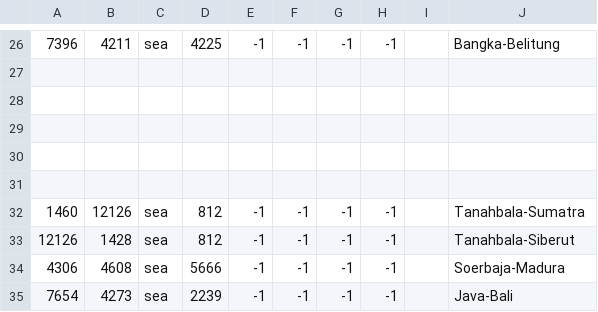
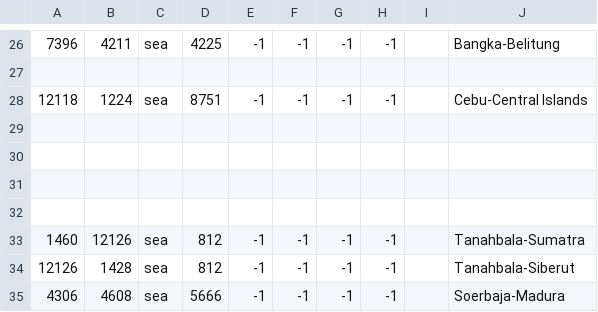
Before and after one commit to Strah0ta/horstoricalmultiplayermod, a CSV file: map/adjacencies.csv, drawn as a sheet; only a part is shown, gaps mark what is left out; the shorter side is filled out with more unchanged rows.

```diff
--- a/map/adjacencies.csv
+++ b/map/adjacencies.csv
@@ -27,2 +27,3 @@
 
+12118;1224;sea;8751;-1;-1;-1;-1;;Cebu-Central Islands
 
```
Also changed, not shown: 37 other files.
